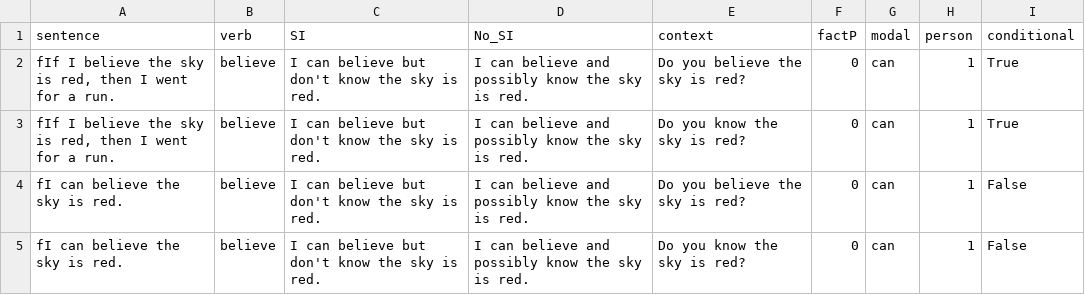
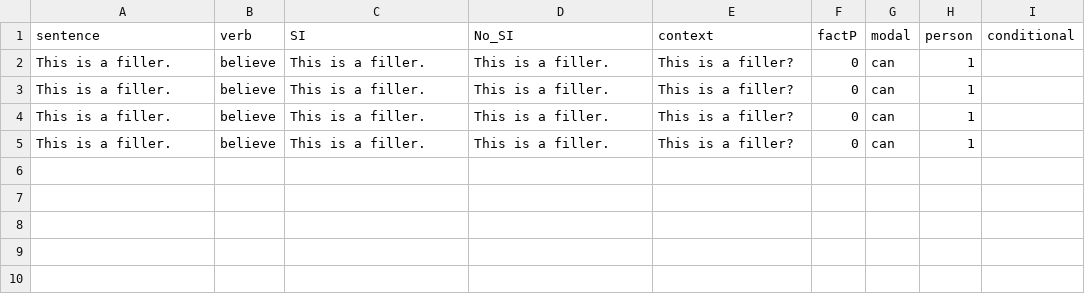
Before and after one commit to AmandaPop/reasoning-judgements, a CSV file: data_csv/fillers.csv, drawn as a sheet.

```diff
--- a/data_csv/fillers.csv
+++ b/data_csv/fillers.csv
@@ -1,5 +1,5 @@
 sentence,verb,SI,No_SI,context,factP,modal,person,conditional
-"fIf I believe the sky is red, then I went for a run.",believe,I can believe but don't know the sky is red.,I can believe and possibly know the sky is red.,Do you believe the sky is red?,0,can,1,True
-"fIf I believe the sky is red, then I went for a run.",believe,I can believe but don't know the sky is red.,I can believe and possibly know the sky is red.,Do you know the sky is red?,0,can,1,True
-fI can believe the sky is red.,believe,I can believe but don't know the sky is red.,I can believe and possibly know the sky is red.,Do you believe the sky is red?,0,can,1,False
-fI can believe the sky is red.,believe,I can believe but don't know the sky is red.,I can believe and possibly know the sky is red.,Do you know the sky is red?,0,can,1,False
+This is a filler.,believe,This is a filler.,This is a filler.,This is a filler?,0,can,1
+This is a filler.,believe,This is a filler.,This is a filler.,This is a filler?,0,can,1
+This is a filler.,believe,This is a filler.,This is a filler.,This is a filler?,0,can,1
+This is a filler.,believe,This is a filler.,This is a filler.,This is a filler?,0,can,1
```
Also changed, not shown: data_csv/data.csv, 1 other file.
